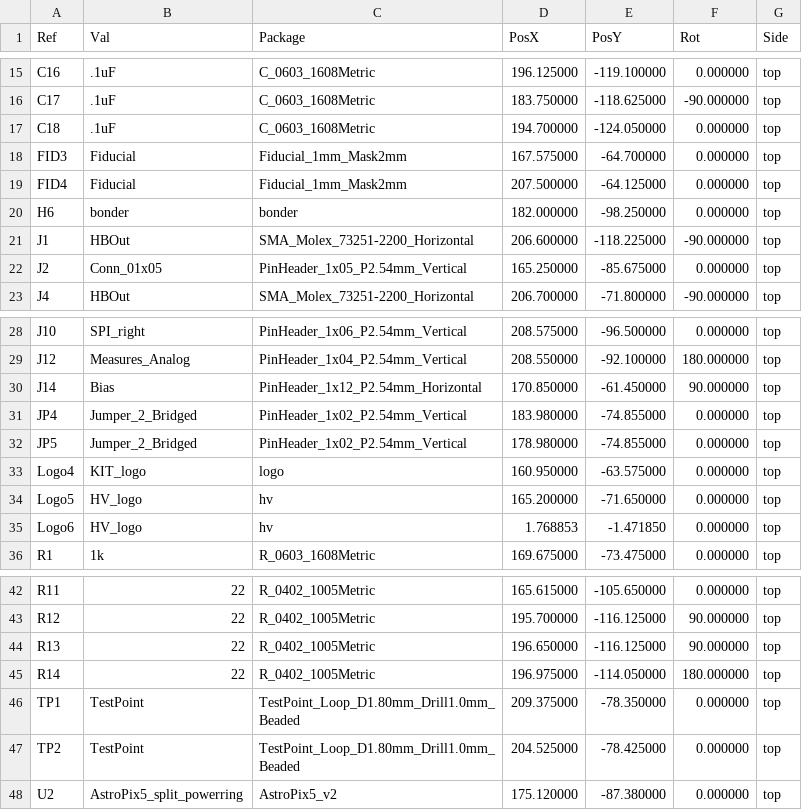
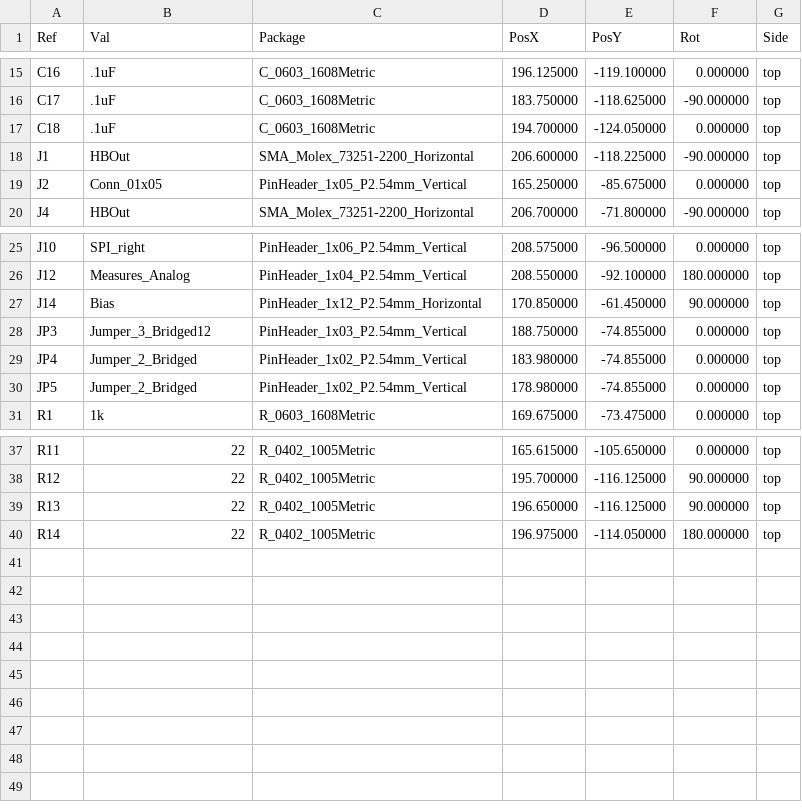
Before and after one commit to AstroPix/astropix-pcbs, a CSV file: AstroPix5_connector/Pick&Place/astropix_v5_conn-all-pos.csv, drawn as a sheet; only a part is shown, gaps mark what is left out.

```diff
--- a/AstroPix5_connector/Pick&Place/astropix_v5_conn-all-pos.csv
+++ b/AstroPix5_connector/Pick&Place/astropix_v5_conn-all-pos.csv
@@ -17,5 +17,2 @@ Ref,Val,Package,PosX,PosY,Rot,Side
 "C18",".1uF","C_0603_1608Metric",194.700000,-124.050000,0.000000,top
-"FID3","Fiducial","Fiducial_1mm_Mask2mm",167.575000,-64.700000,0.000000,top
-"FID4","Fiducial","Fiducial_1mm_Mask2mm",207.500000,-64.125000,0.000000,top
-"H6","bonder","bonder",182.000000,-98.250000,0.000000,top
 "J1","HBOut","SMA_Molex_73251-2200_Horizontal",206.600000,-118.225000,-90.000000,top
@@ -30,7 +27,5 @@ Ref,Val,Package,PosX,PosY,Rot,Side
 "J14","Bias","PinHeader_1x12_P2.54mm_Horizontal",170.850000,-61.450000,90.000000,top
+"JP3","Jumper_3_Bridged12","PinHeader_1x03_P2.54mm_Vertical",188.750000,-74.855000,0.000000,top
 "JP4","Jumper_2_Bridged","PinHeader_1x02_P2.54mm_Vertical",183.980000,-74.855000,0.000000,top
 "JP5","Jumper_2_Bridged","PinHeader_1x02_P2.54mm_Vertical",178.980000,-74.855000,0.000000,top
-"Logo4","KIT_logo","logo",160.950000,-63.575000,0.000000,top
-"Logo5","HV_logo","hv",165.200000,-71.650000,0.000000,top
-"Logo6","HV_logo","hv",1.768853,-1.471850,0.000000,top
 "R1","1k","R_0603_1608Metric",169.675000,-73.475000,0.000000,top
@@ -45,4 +40 @@ Ref,Val,Package,PosX,PosY,Rot,Side
 "R14","22","R_0402_1005Metric",196.975000,-114.050000,180.000000,top
-"TP1","TestPoint","TestPoint_Loop_D1.80mm_Drill1.0mm_Beaded",209.375000,-78.350000,0.000000,top
-"TP2","TestPoint","TestPoint_Loop_D1.80mm_Drill1.0mm_Beaded",204.525000,-78.425000,0.000000,top
-"U2","AstroPix5_split_powerring","AstroPix5_v2",175.120000,-87.380000,0.000000,top
```
Also changed, not shown: AstroPix5_connector/bom/astropix_v5.csv, 3 other files.
